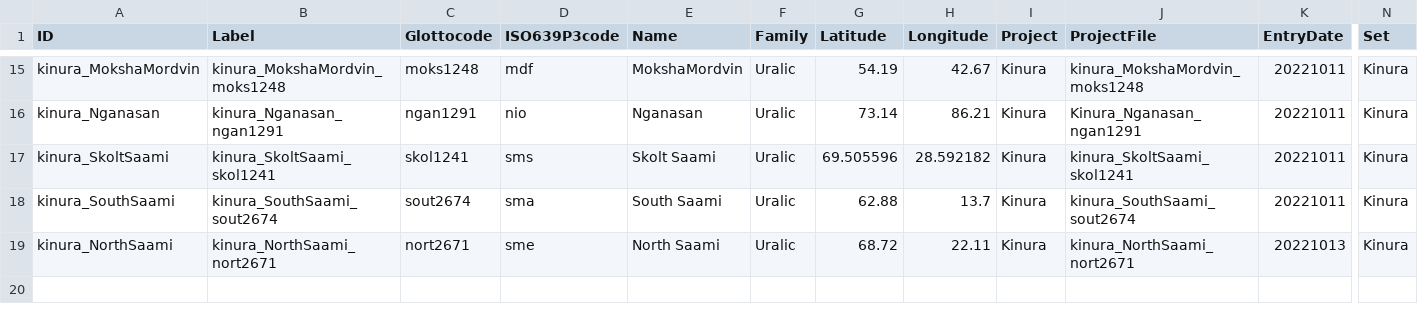
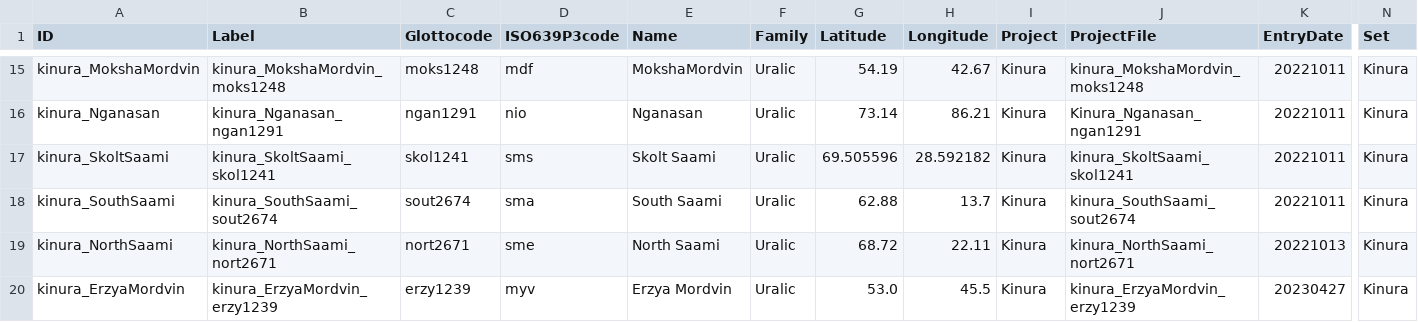
Before and after one commit to kinbank/kinura, a CSV file: kinbank/etc/languages.csv, drawn as a sheet; only a part is shown, gaps mark what is left out; rows hold the shown columns only; the diff names each change by its address in the sheet, - before the commit and + after, or states it on an @@ line.

Commit message:
Update languages.csv

```diff
--- a/kinbank/etc/languages.csv
+++ b/kinbank/etc/languages.csv
+row 20: kinura_ErzyaMordvin | kinura_ErzyaMordvin_erzy1239 | erzy1239 | myv | Erzya Mordvin | Uralic | 53.0 | 45.5 | Kinura | kinura_ErzyaMordvin_erzy1239 | 20230427 | Kinura
```
